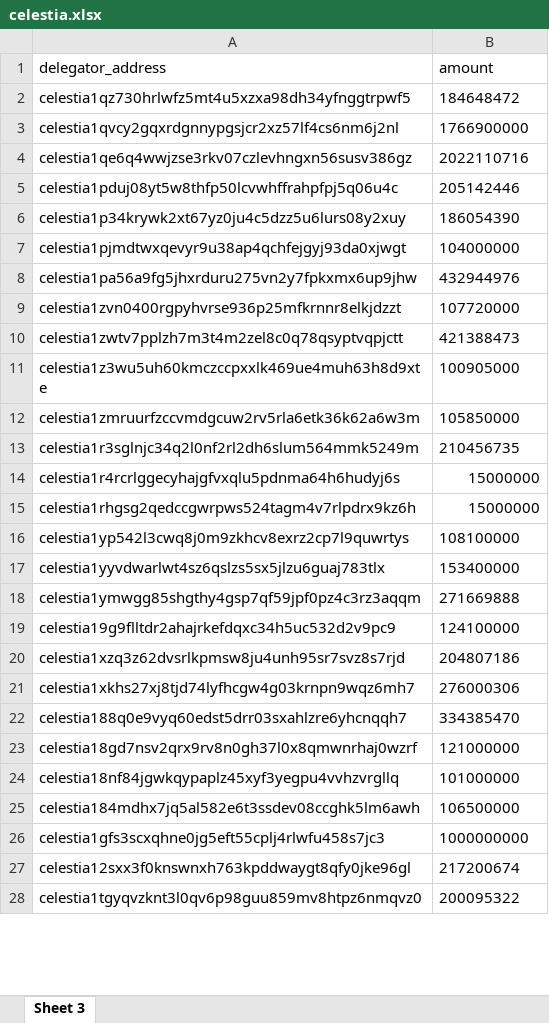
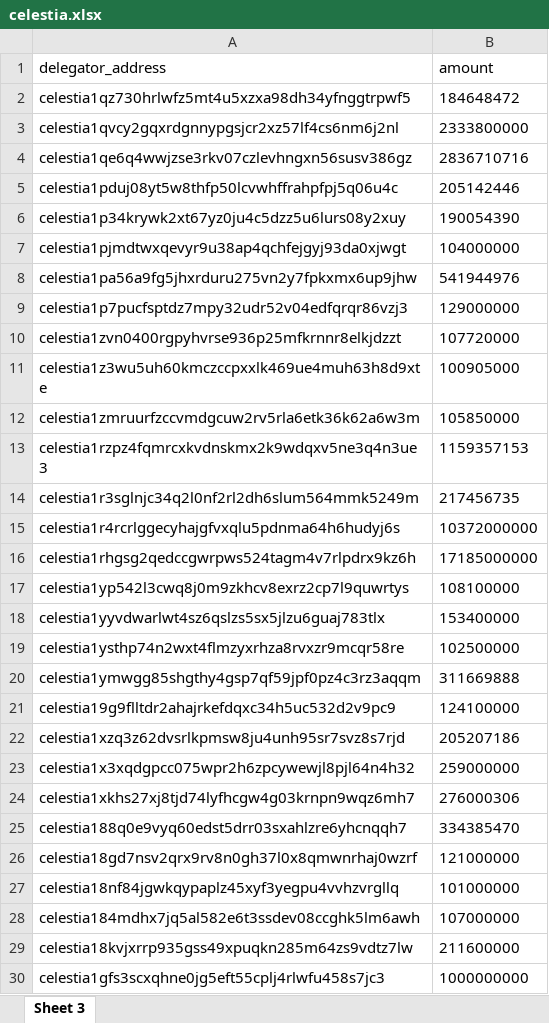
Before and after one commit to olimdzhon/script, an Excel workbook: celestia.xlsx, sheet Sheet 3, drawn as a sheet; only a part is shown; the shorter side is filled out with more unchanged rows; values as stored, in another font and other column widths than the file's, no borders; removed rows and columns are numbered as before the commit, all else as after; the diff covers the shown part only; the diff names each change by its address in the sheet, - before the commit and + after, or states it on an @@ line.

```diff
--- a/celestia.xlsx (sheet Sheet 3)
+++ b/celestia.xlsx (sheet Sheet 3)
-B3 (amount): 1766900000
+B3 (amount): 2333800000
-B4 (amount): 2022110716
+B4 (amount): 2836710716
-B6 (amount): 186054390
+B6 (amount): 190054390
-B8 (amount): 432944976
+B8 (amount): 541944976
+row 9: celestia1p7pucfsptdz7mpy32udr52v04edfqrqr86vzj3 | 129000000
-row 10: celestia1zwtv7pplzh7m3t4m2zel8c0q78qsyptvqpjctt | 421388473
+row 13: celestia1rzpz4fqmrcxkvdnskmx2k9wdqxv5ne3q4n3ue3 | 1159357153
-B14 (amount): 210456735
+B14 (amount): 217456735
-B15 (amount): 15000000
+B15 (amount): 10372000000
-B16 (amount): 15000000
+B16 (amount): 17185000000
+row 19: celestia1ysthp74n2wxt4flmzyxrhza8rvxzr9mcqr58re | 102500000
-B20 (amount): 271669888
+B20 (amount): 311669888
-B22 (amount): 204807186
+B22 (amount): 205207186
+row 23: celestia1x3xqdgpcc075wpr2h6zpcywewjl8pjl64n4h32 | 259000000
-B28 (amount): 106500000
+B28 (amount): 107000000
+row 29: celestia18kvjxrrp935gss49xpuqkn285m64zs9vdtz7lw | 211600000
```
Also changed, not shown: 21 added rows, 16 removed rows and 21 edited cells elsewhere in this sheet, 1.xlsx, atom.xlsx, 11 other files.
